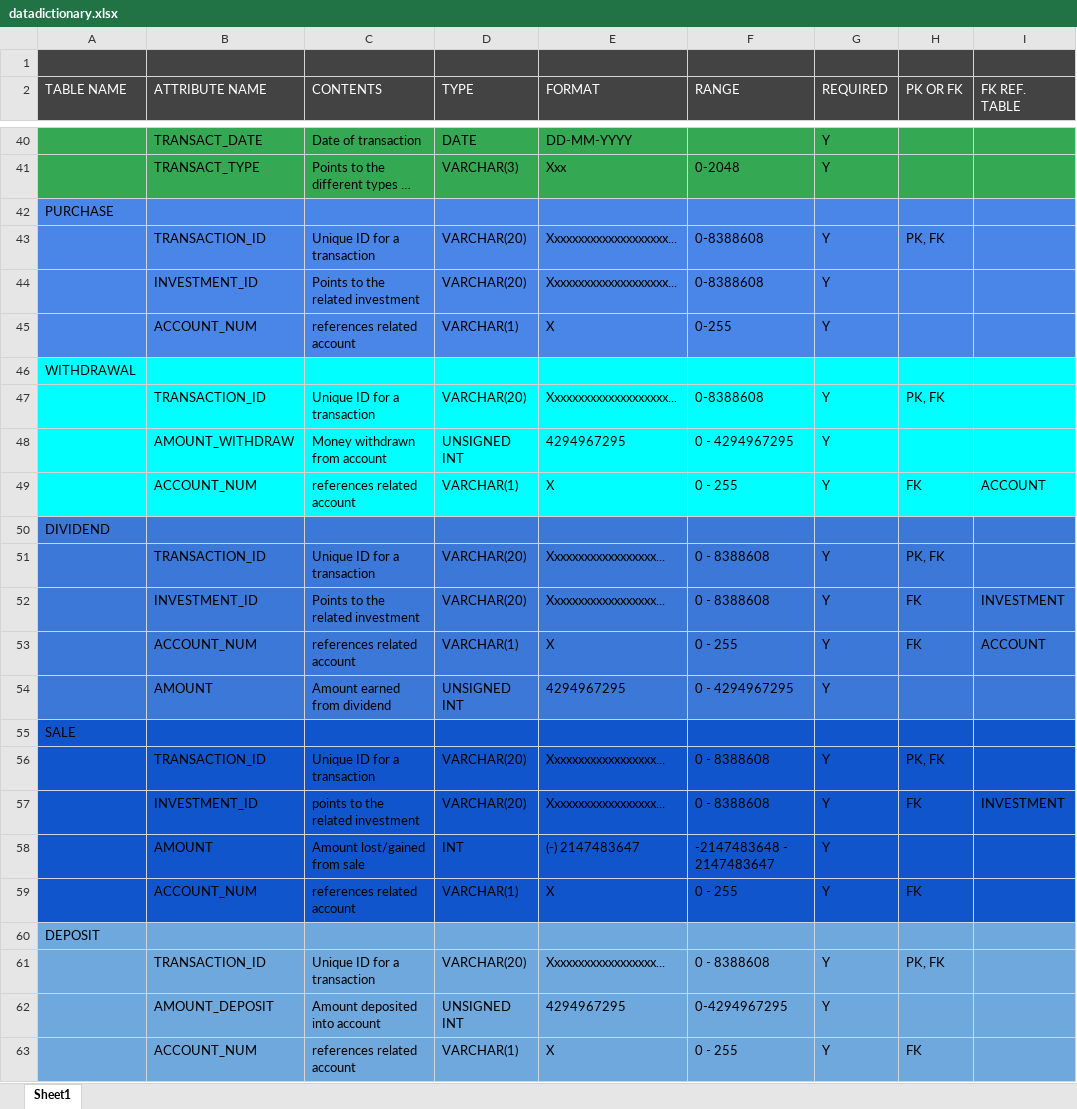
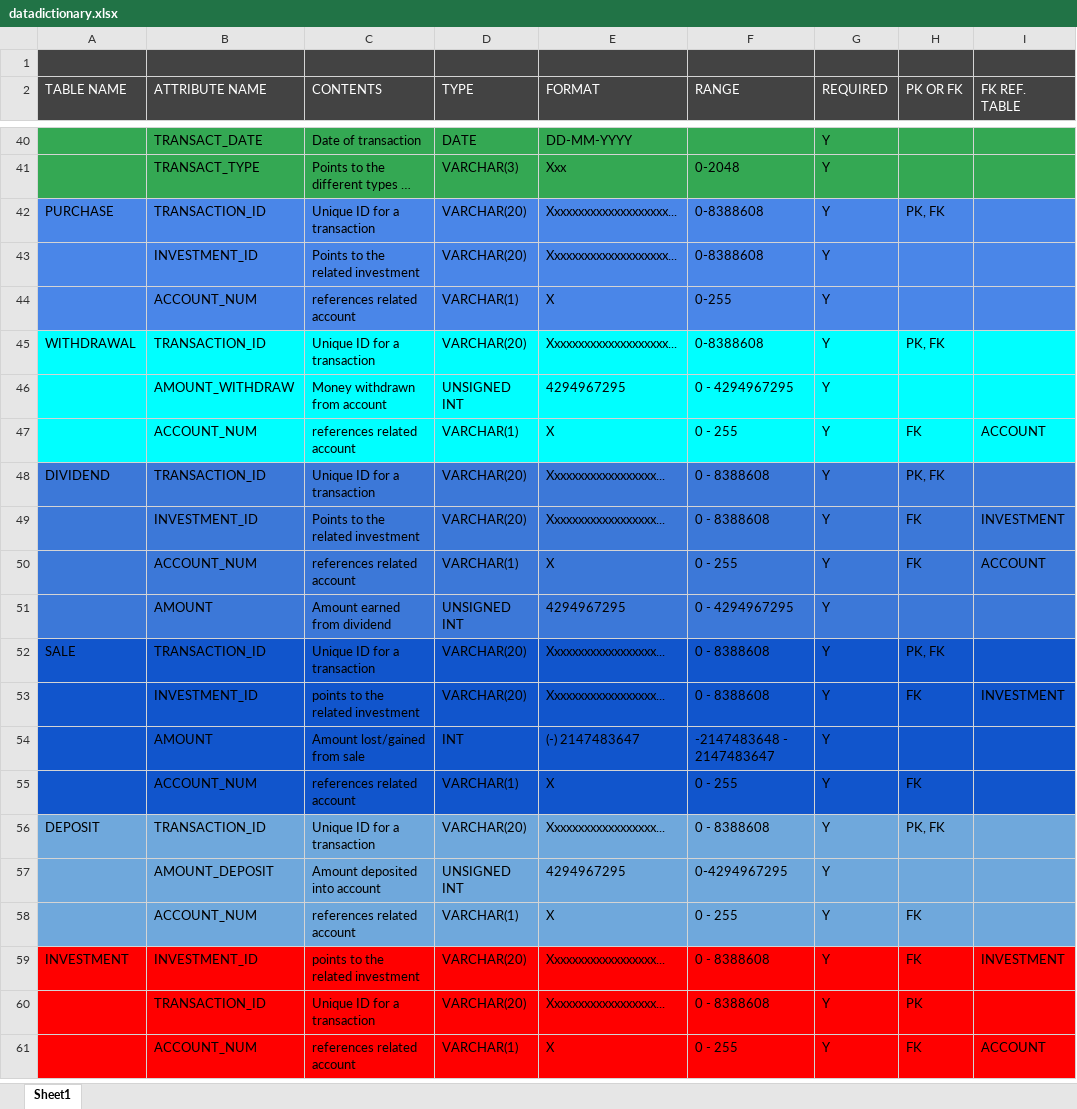
Before and after one commit to a-wallen/PersonalFinanceDatabase, an Excel workbook: initData/datadictionary.xlsx, sheet Sheet1, drawn as a sheet; only a part is shown, gaps mark what is left out; the shorter side is filled out with more unchanged rows; long unchanged cells end in …; values as stored, in another font and other column widths than the file's, no borders; charts and pictures not drawn; removed rows and columns are numbered as before the commit, all else as after; rows hold the shown columns only; the diff names each change by its address in the sheet, - before the commit and + after, or states it on an @@ line.

Commit message:
made a script to initialize dummy data with datadictionary

```diff
--- a/initData/datadictionary.xlsx (sheet Sheet1)
+++ b/initData/datadictionary.xlsx (sheet Sheet1)
-row 42: PURCHASE
-A42 (TABLE NAME): (empty)
+A42 (TABLE NAME): PURCHASE
-row 46: WITHDRAWAL
-A45 (TABLE NAME): (empty)
+A45 (TABLE NAME): WITHDRAWAL
-row 50: DIVIDEND
-A48 (TABLE NAME): (empty)
+A48 (TABLE NAME): DIVIDEND
-row 55: SALE
-A52 (TABLE NAME): (empty)
+A52 (TABLE NAME): SALE
-row 60: DEPOSIT
-A56 (TABLE NAME): (empty)
+A56 (TABLE NAME): DEPOSIT
```
Also changed, not shown: 21 other files.
